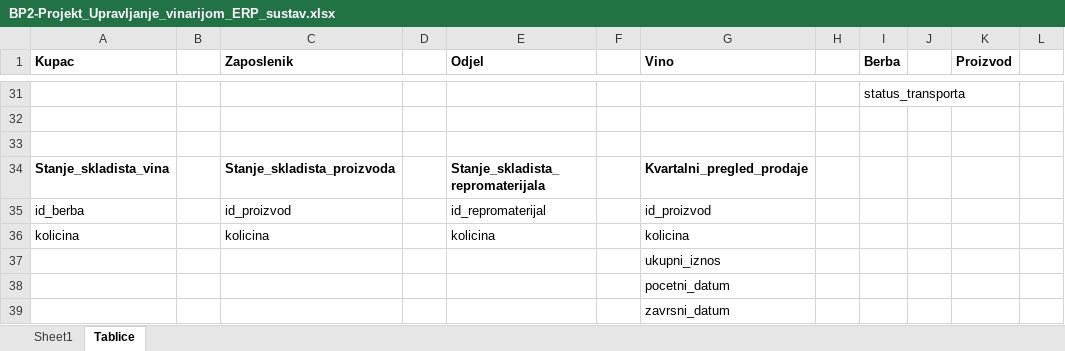
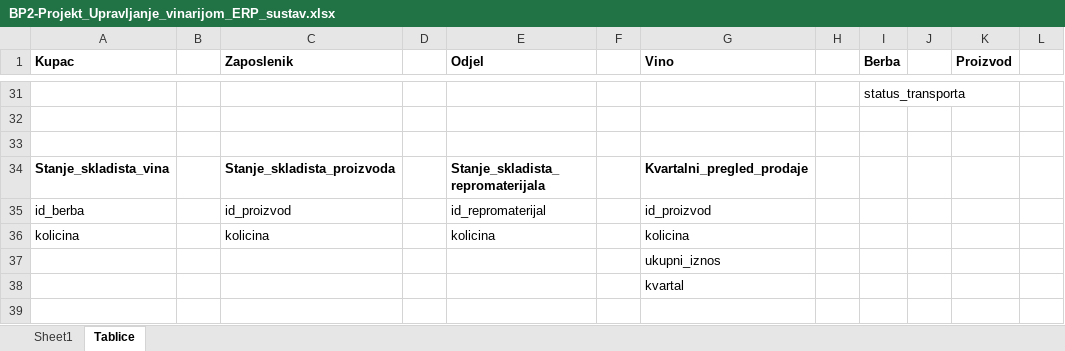
Before and after one commit to mvale567/BazePodataka2, an Excel workbook: BP2-Projekt_Upravljanje_vinarijom_ERP_sustav.xlsx, sheet Tablice, drawn as a sheet; only a part is shown, gaps mark what is left out; values as stored, in another font and other column widths than the file's, no borders; rows hold the shown columns only; the diff names each change by its address in the sheet, - before the commit and + after, or states it on an @@ line.

```diff
--- a/BP2-Projekt_Upravljanje_vinarijom_ERP_sustav.xlsx (sheet Tablice)
+++ b/BP2-Projekt_Upravljanje_vinarijom_ERP_sustav.xlsx (sheet Tablice)
-G38 (Vino): pocetni_datum
+G38 (Vino): kvartal
-row 39:  |  |  |  |  |  | zavrsni_datum
```
Also changed, not shown: 1 other file.
